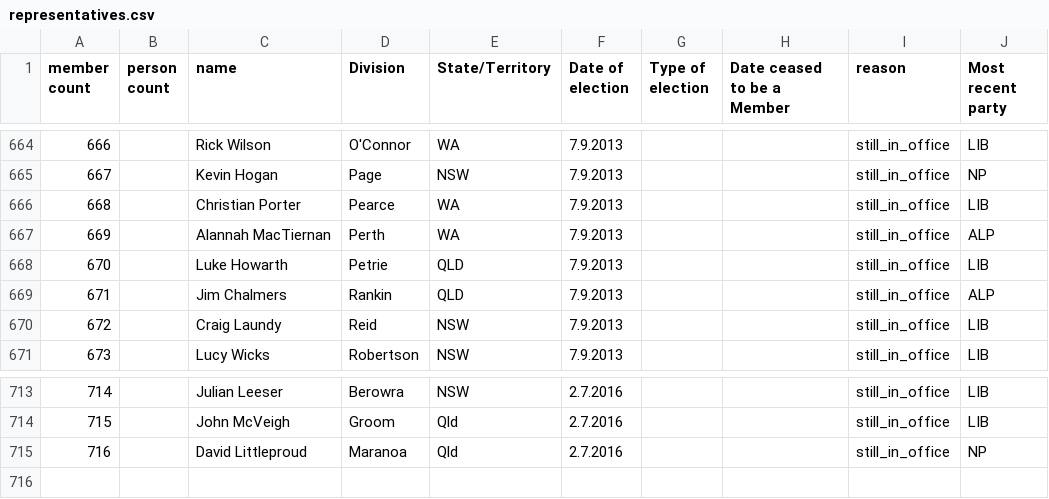
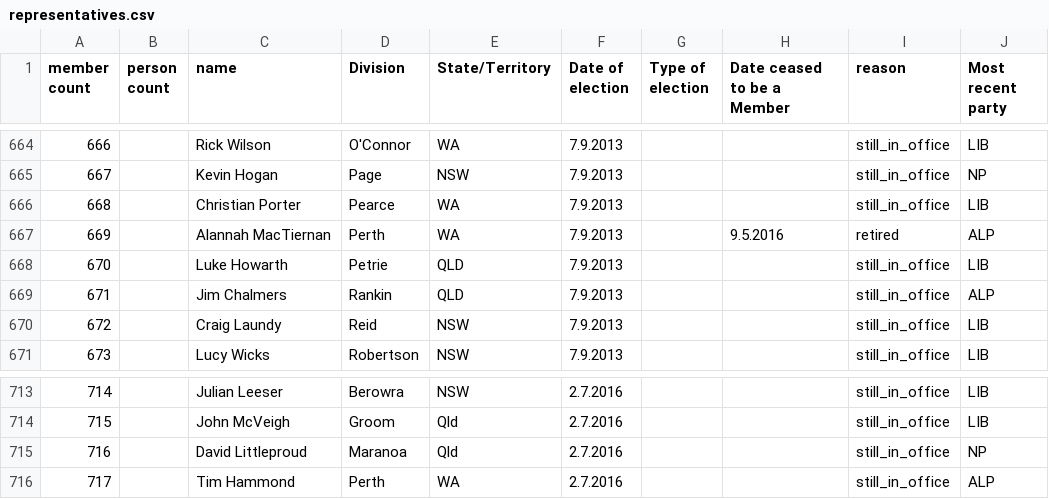
Before and after one commit to openaustralia/openaustralia-parser, a CSV file: data/representatives.csv, drawn as a sheet; only a part is shown, gaps mark what is left out.

Commit message:
Tim Hammond replaced Alannah MacTiernan at the 2016 election

```diff
--- a/data/representatives.csv
+++ b/data/representatives.csv
@@ -666,3 +666,3 @@ member count,person count,name,Division,State/Territory,Date of election,Type of
 668,,Christian Porter,Pearce,WA,7.9.2013,,,still_in_office,LIB
-669,,Alannah MacTiernan,Perth,WA,7.9.2013,,,still_in_office,ALP
+669,,Alannah MacTiernan,Perth,WA,7.9.2013,,9.5.2016,retired,ALP
 670,,Luke Howarth,Petrie,QLD,7.9.2013,,,still_in_office,LIB
@@ -715 +715,2 @@ member count,person count,name,Division,State/Territory,Date of election,Type of
 716,,David Littleproud,Maranoa,Qld,2.7.2016,,,still_in_office,NP
+717,,Tim Hammond,Perth,WA,2.7.2016,,,still_in_office,ALP
```
Also changed, not shown: data/people.csv.
